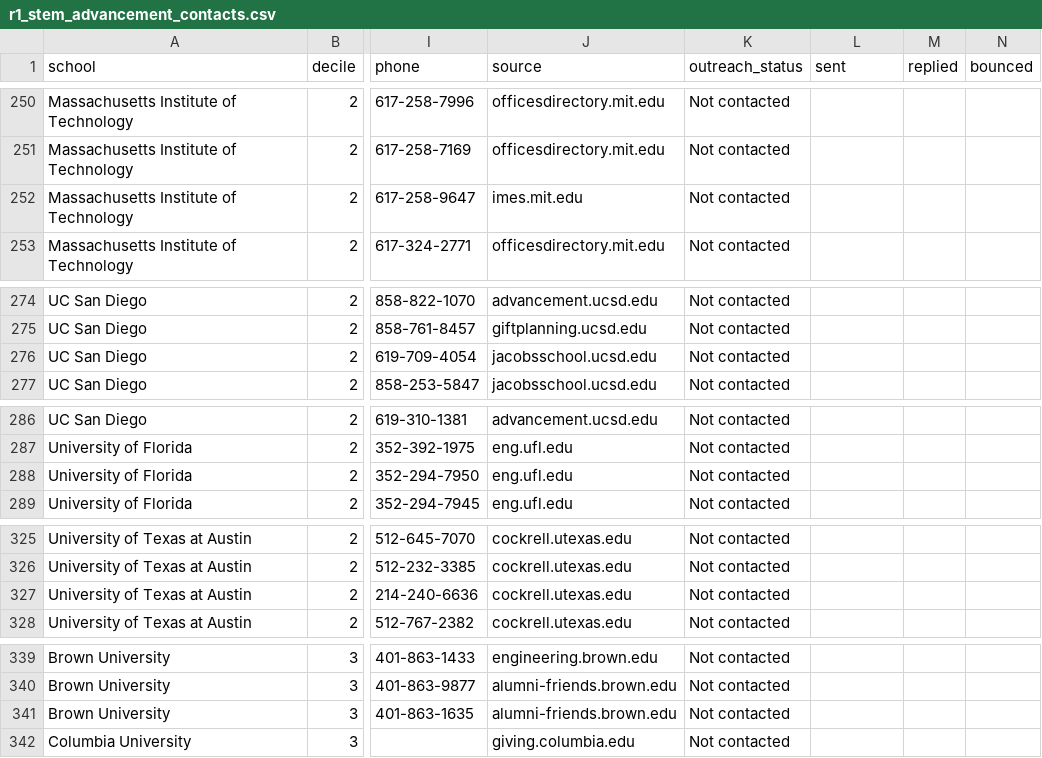
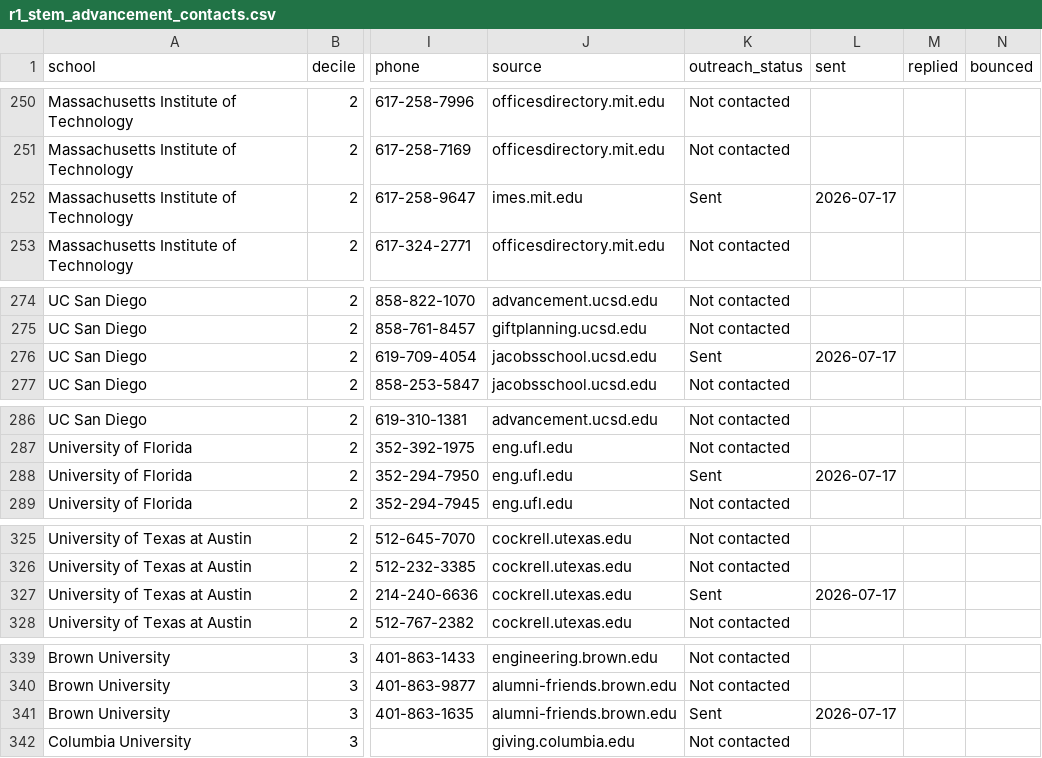
Before and after one commit to ag811987/r1-stem-advancement, a CSV file: pipeline/r1_stem_advancement_contacts.csv, drawn as a sheet; only a part is shown, gaps mark what is left out; the diff covers the shown part only; the diff names each change by its address in the sheet, - before the commit and + after, or states it on an @@ line.

Commit message:
Outreach sync 2026-07-17

```diff
--- a/pipeline/r1_stem_advancement_contacts.csv
+++ b/pipeline/r1_stem_advancement_contacts.csv
-K252 (outreach_status): Not contacted
+K252 (outreach_status): Sent
-L252 (sent): (empty)
+L252 (sent): 2026-07-17
-K276 (outreach_status): Not contacted
+K276 (outreach_status): Sent
-L276 (sent): (empty)
+L276 (sent): 2026-07-17
-K288 (outreach_status): Not contacted
+K288 (outreach_status): Sent
-L288 (sent): (empty)
+L288 (sent): 2026-07-17
-K327 (outreach_status): Not contacted
+K327 (outreach_status): Sent
-L327 (sent): (empty)
+L327 (sent): 2026-07-17
-K341 (outreach_status): Not contacted
+K341 (outreach_status): Sent
-L341 (sent): (empty)
+L341 (sent): 2026-07-17
```
Also changed, not shown: 46 edited cells elsewhere in this file, r1_stem_advancement_contacts.csv, 3 other files.
